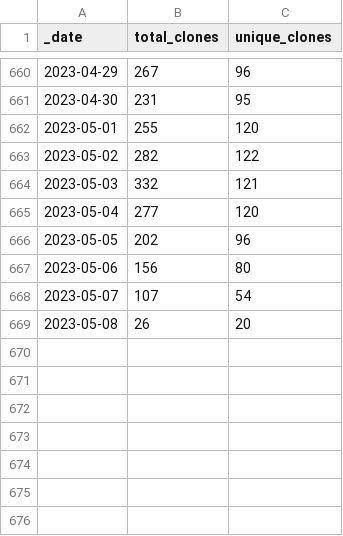
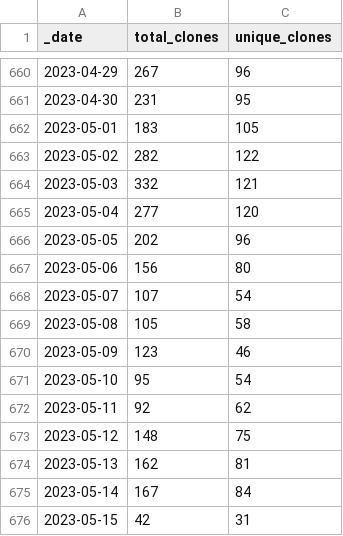
Before and after one commit to intel-secl/intel-secl, a CSV file: traffic/clones.csv, drawn as a sheet; only a part is shown, gaps mark what is left out.

Commit message:
GitHub traffic

```diff
--- a/traffic/clones.csv
+++ b/traffic/clones.csv
@@ -661,3 +661,3 @@ _date,total_clones,unique_clones
 2023-04-30,231,95
-2023-05-01,255,120
+2023-05-01,183,105
 2023-05-02,282,122
@@ -668,2 +668,9 @@ _date,total_clones,unique_clones
 2023-05-07,107,54
-2023-05-08,26,20
+2023-05-08,105,58
+2023-05-09,123,46
+2023-05-10,95,54
+2023-05-11,92,62
+2023-05-12,148,75
+2023-05-13,162,81
+2023-05-14,167,84
+2023-05-15,42,31
```
Also changed, not shown: traffic/views.csv, 1 other file.
